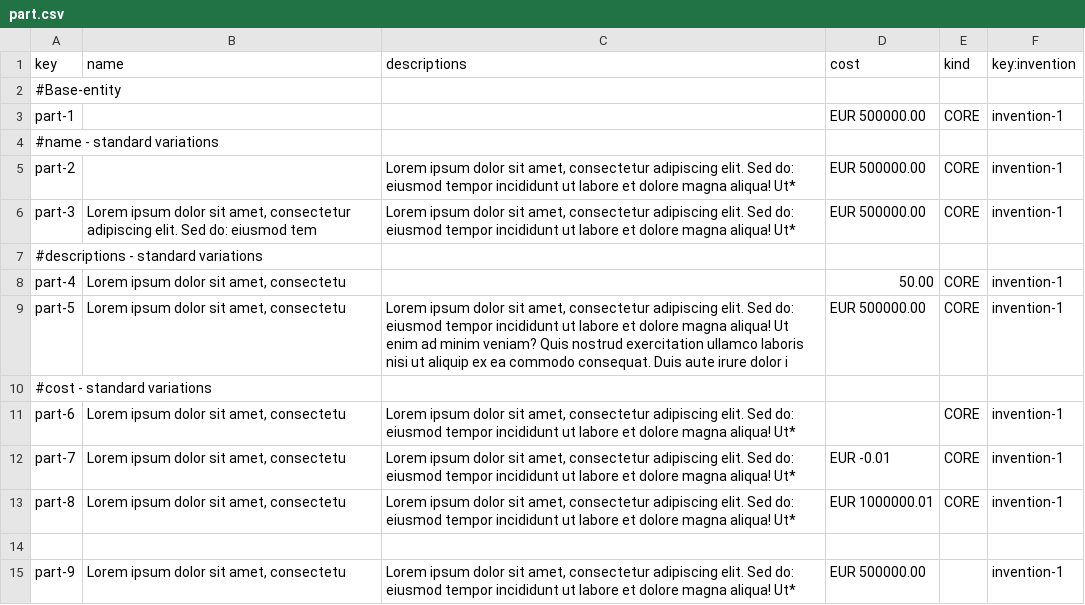
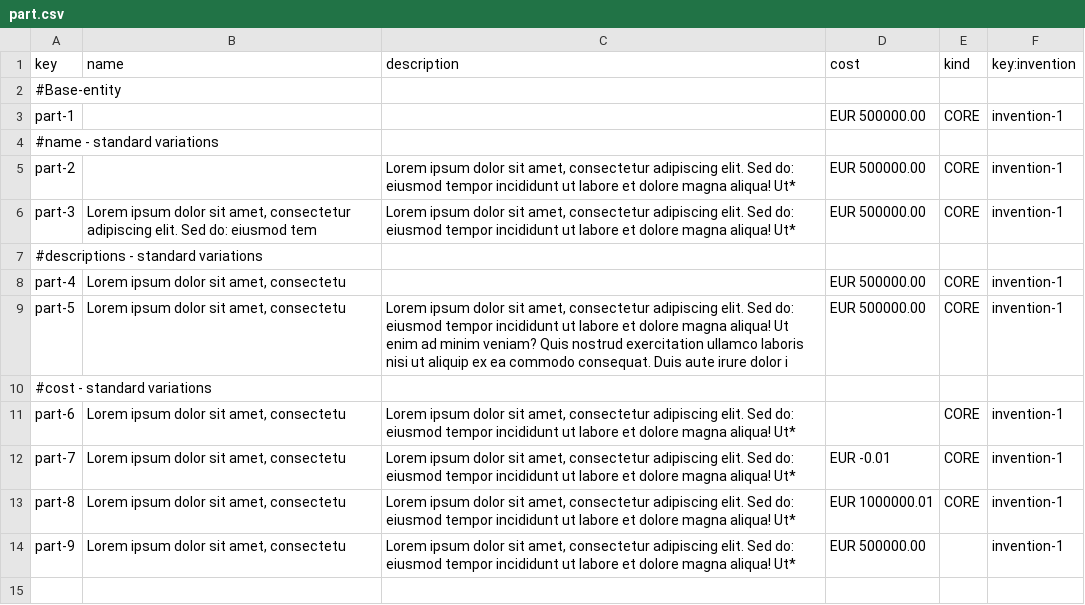
Before and after one commit to ThePayan/Acme-Starters-C, a CSV file: src/main/resources/WEB-INF/data/errata/batch-01/part.csv, drawn as a sheet.

```diff
--- a/src/main/resources/WEB-INF/data/errata/batch-01/part.csv
+++ b/src/main/resources/WEB-INF/data/errata/batch-01/part.csv
@@ -1,2 +1,2 @@
-key,name,descriptions,cost,kind,key:invention
+key,name,description,cost,kind,key:invention
 #Base-entity
@@ -7,3 +7,3 @@ part-3,"Lorem ipsum dolor sit amet, consectetur adipiscing elit. Sed do: eiusmod
 #descriptions - standard variations
-part-4,"Lorem ipsum dolor sit amet, consectetu","",50.00,CORE,invention-1
+part-4,"Lorem ipsum dolor sit amet, consectetu","",EUR 500000.00,CORE,invention-1
 part-5,"Lorem ipsum dolor sit amet, consectetu","Lorem ipsum dolor sit amet, consectetur adipiscing elit. Sed do: eiusmod tempor incididunt ut labore et dolore magna aliqua! Ut enim ad minim veniam? Quis nostrud exercitation ullamco laboris nisi ut aliquip ex ea commodo consequat. Duis aute irure dolor i",EUR 500000.00,CORE,invention-1
@@ -13,3 +13,2 @@ part-7,"Lorem ipsum dolor sit amet, consectetu","Lorem ipsum dolor sit amet, con
 part-8,"Lorem ipsum dolor sit amet, consectetu","Lorem ipsum dolor sit amet, consectetur adipiscing elit. Sed do: eiusmod tempor incididunt ut labore et dolore magna aliqua! Ut*",EUR 1000000.01,CORE,invention-1
-
 part-9,"Lorem ipsum dolor sit amet, consectetu","Lorem ipsum dolor sit amet, consectetur adipiscing elit. Sed do: eiusmod tempor incididunt ut labore et dolore magna aliqua! Ut*",EUR 500000.00,"",invention-1
```
Also changed, not shown: src/main/resources/WEB-INF/data/errata/batch-01/invention.csv, src/main/resources/WEB-INF/data/sample/batch-01/invention.csv, 6 other files.
